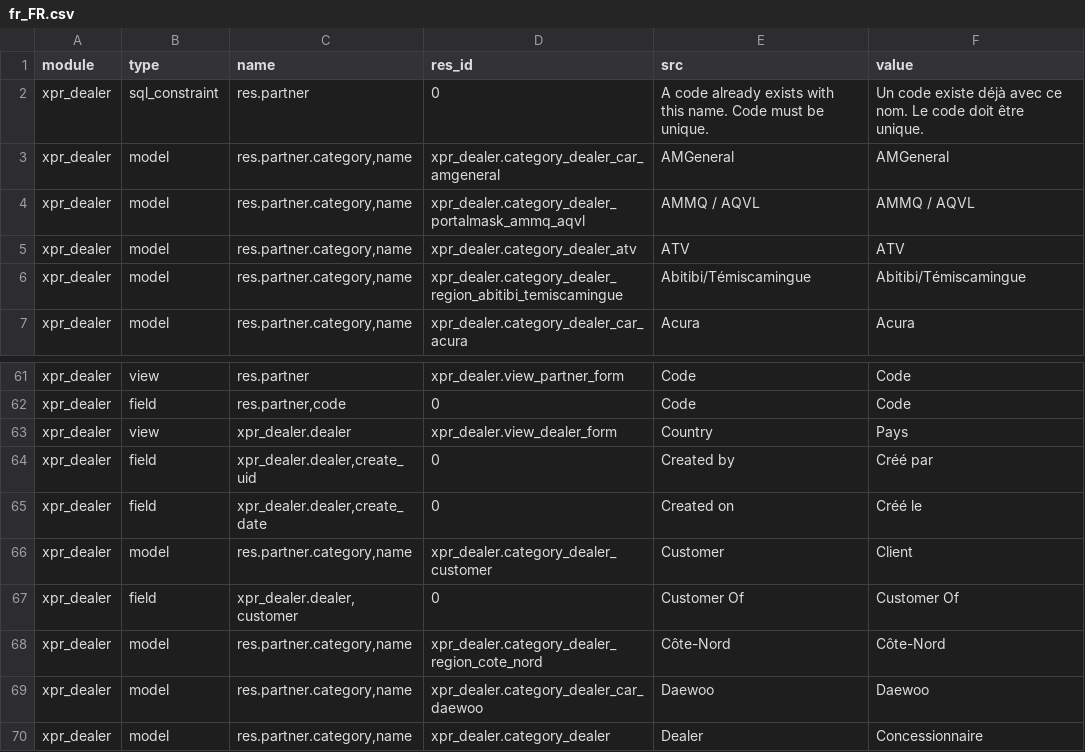
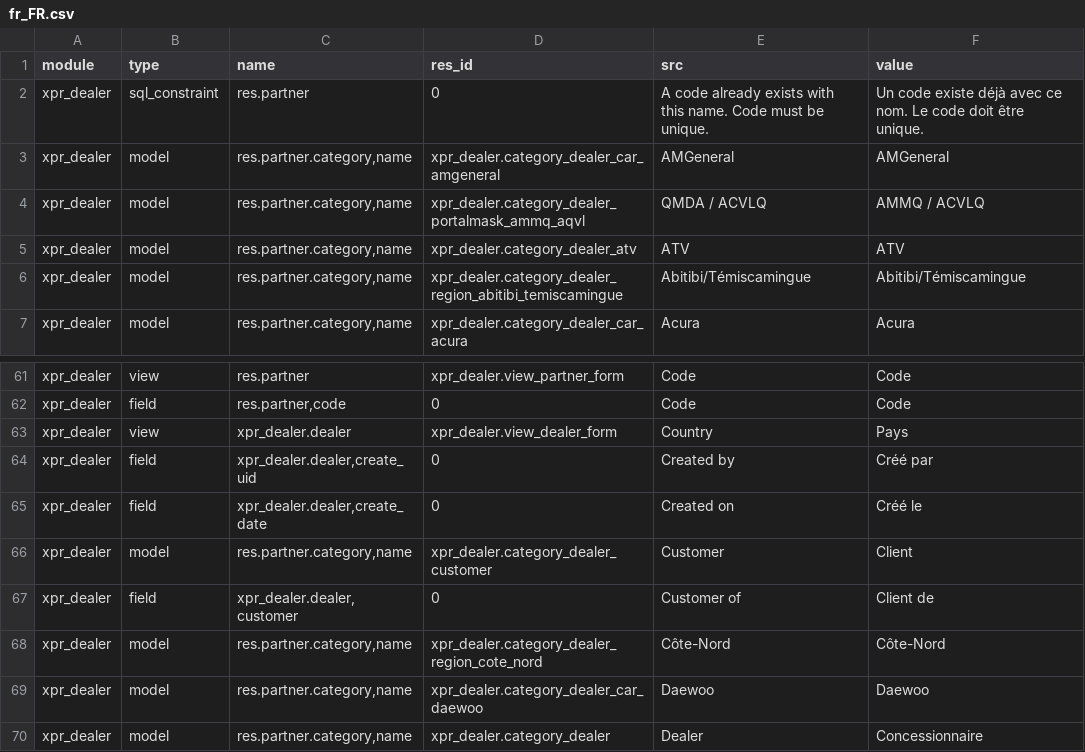
Before and after one commit to Xprima-ERP/odoo_addons, a CSV file: xpr_dealer/i18n/fr_FR.csv, drawn as a sheet; only a part is shown, gaps mark what is left out.

Commit message:
xpr_dealer Fixed translated terms

```diff
--- a/xpr_dealer/i18n/fr_FR.csv
+++ b/xpr_dealer/i18n/fr_FR.csv
@@ -3,3 +3,3 @@ xpr_dealer,sql_constraint,res.partner,0,A code already exists with this name. Co
 xpr_dealer,model,"res.partner.category,name",xpr_dealer.category_dealer_car_amgeneral,AMGeneral,AMGeneral
-xpr_dealer,model,"res.partner.category,name",xpr_dealer.category_dealer_portalmask_ammq_aqvl,AMMQ / AQVL,AMMQ / AQVL
+xpr_dealer,model,"res.partner.category,name",xpr_dealer.category_dealer_portalmask_ammq_aqvl,QMDA / ACVLQ,AMMQ / ACVLQ
 xpr_dealer,model,"res.partner.category,name",xpr_dealer.category_dealer_atv,ATV,ATV
@@ -66,3 +66,3 @@ xpr_dealer,field,"xpr_dealer.dealer,create_date",0,Created on,Créé le
 xpr_dealer,model,"res.partner.category,name",xpr_dealer.category_dealer_customer,Customer,Client
-xpr_dealer,field,"xpr_dealer.dealer,customer",0,Customer Of,Customer Of
+xpr_dealer,field,"xpr_dealer.dealer,customer",0,Customer of,Client de
 xpr_dealer,model,"res.partner.category,name",xpr_dealer.category_dealer_region_cote_nord,Côte-Nord,Côte-Nord
```
Also changed, not shown: 2 other files.
